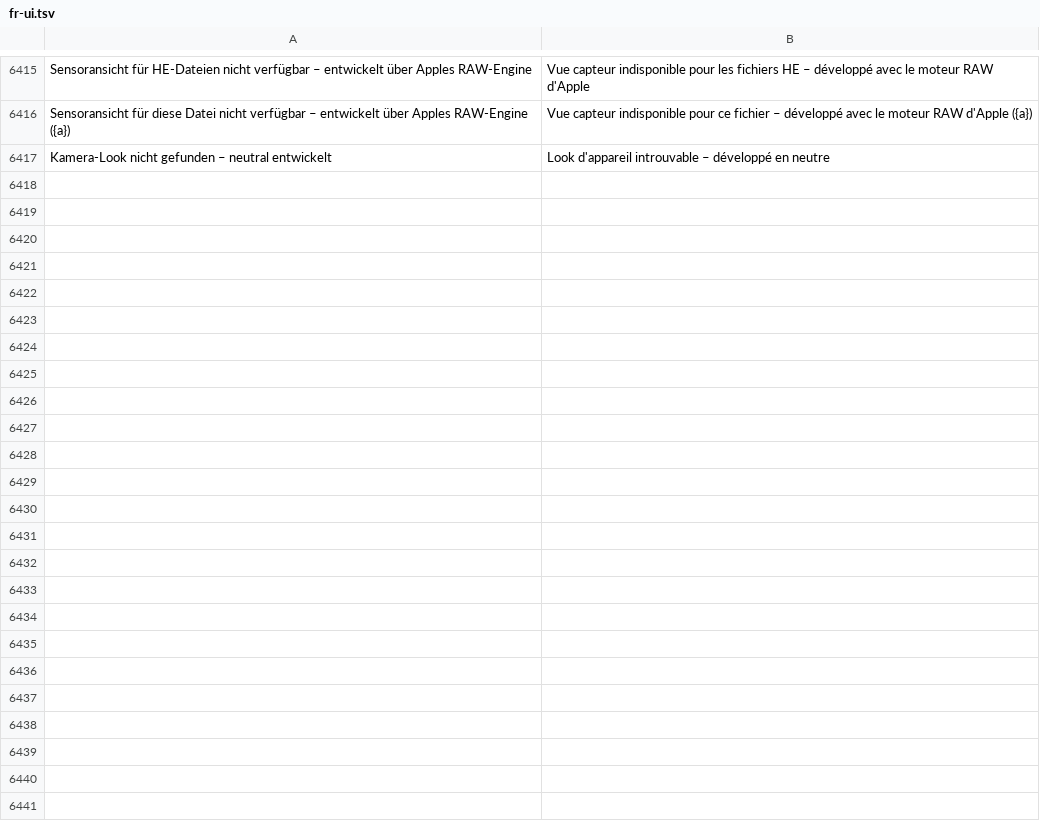
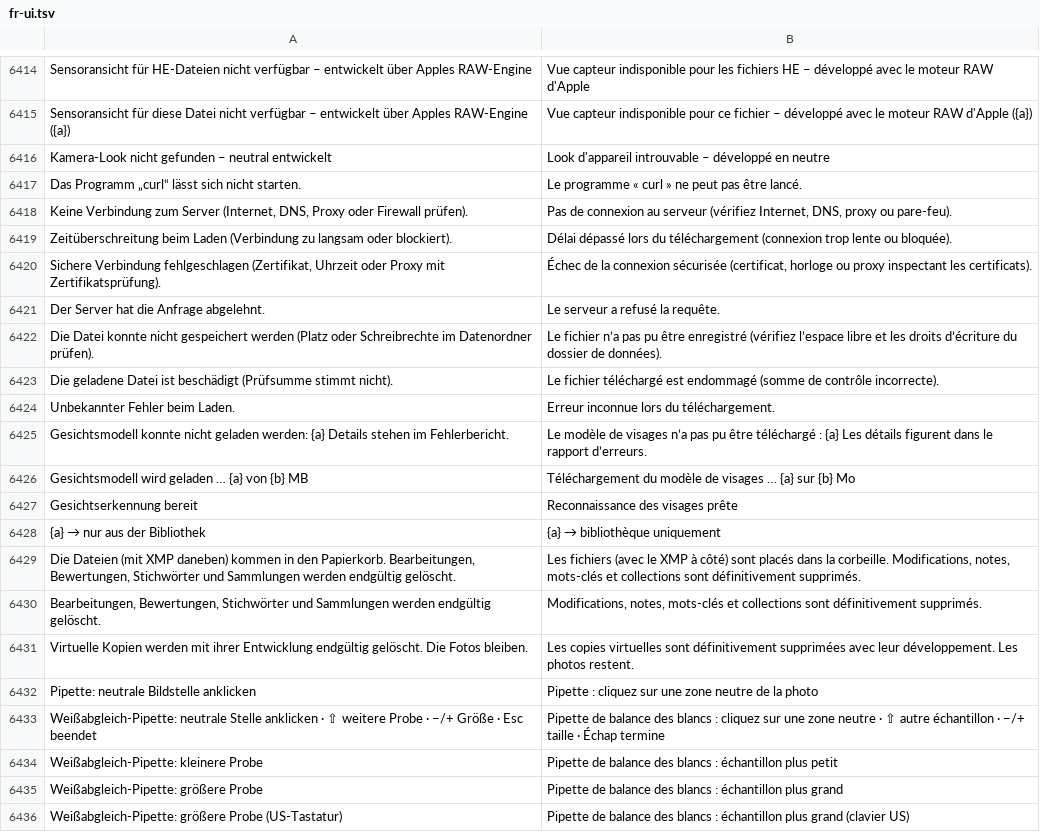
Before and after one commit to graineo/graineo, a TSV file: crates/app/locales/fr-ui.tsv, drawn as a sheet; only a part is shown, gaps mark what is left out; the diff covers the shown part only; the diff names each change by its address in the sheet, - before the commit and + after, or states it on an @@ line.

```diff
--- a/crates/app/locales/fr-ui.tsv
+++ b/crates/app/locales/fr-ui.tsv
+row 6417: Das Programm „curl“ lässt sich nicht starten. | Le programme « curl » ne peut pas être lancé.
+row 6418: Keine Verbindung zum Server (Internet, DNS, Proxy oder Firewall prüfen). | Pas de connexion au serveur (vérifiez Internet, DNS, proxy ou pare-feu).
+row 6419: Zeitüberschreitung beim Laden (Verbindung zu langsam oder blockiert). | Délai dépassé lors du téléchargement (connexion trop lente ou bloquée).
+row 6420: Sichere Verbindung fehlgeschlagen (Zertifikat, Uhrzeit oder Proxy mit Zertifikatsprüfung). | Échec de la connexion sécurisée (certificat, horloge ou proxy inspectant les certificats).
+row 6421: Der Server hat die Anfrage abgelehnt. | Le serveur a refusé la requête.
+row 6422: Die Datei konnte nicht gespeichert werden (Platz oder Schreibrechte im Datenordner prüfen). | Le fichier n’a pas pu être enregistré (vérifiez l’espace libre et les droits d’écriture du dossier de données).
+row 6423: Die geladene Datei ist beschädigt (Prüfsumme stimmt nicht). | Le fichier téléchargé est endommagé (somme de contrôle incorrecte).
+row 6424: Unbekannter Fehler beim Laden. | Erreur inconnue lors du téléchargement.
+row 6425: Gesichtsmodell konnte nicht geladen werden: {a} Details stehen im Fehlerbericht. | Le modèle de visages n’a pas pu être téléchargé : {a} Les détails figurent dans le rapport d’erreurs.
+row 6426: Gesichtsmodell wird geladen … {a} von {b} MB | Téléchargement du modèle de visages … {a} sur {b} Mo
+row 6427: Gesichtserkennung bereit | Reconnaissance des visages prête
+row 6428: {a} → nur aus der Bibliothek | {a} → bibliothèque uniquement
+row 6429: Die Dateien (mit XMP daneben) kommen in den Papierkorb. Bearbeitungen, Bewertungen, Stichwörter und Sammlungen werden endgültig gelöscht. | Les fichiers (avec le XMP à côté) sont placés dans la corbeille. Modifications, notes, mots-clés et collections sont définitivement supprimés.
+row 6430: Bearbeitungen, Bewertungen, Stichwörter und Sammlungen werden endgültig gelöscht. | Modifications, notes, mots-clés et collections sont définitivement supprimés.
+row 6431: Virtuelle Kopien werden mit ihrer Entwicklung endgültig gelöscht. Die Fotos bleiben. | Les copies virtuelles sont définitivement supprimées avec leur développement. Les photos restent.
+row 6432: Pipette: neutrale Bildstelle anklicken | Pipette : cliquez sur une zone neutre de la photo
+row 6433: Weißabgleich-Pipette: neutrale Stelle anklicken · ⇧ weitere Probe · −/+ Größe · Esc beendet | Pipette de balance des blancs : cliquez sur une zone neutre · ⇧ autre échantillon · −/+ taille · Échap termine
+row 6434: Weißabgleich-Pipette: kleinere Probe | Pipette de balance des blancs : échantillon plus petit
+row 6435: Weißabgleich-Pipette: größere Probe | Pipette de balance des blancs : échantillon plus grand
+row 6436: Weißabgleich-Pipette: größere Probe (US-Tastatur) | Pipette de balance des blancs : échantillon plus grand (clavier US)
```
Also changed, not shown: 12 added rows, 1 removed row and 1 edited cell elsewhere in this file, crates/app/locales/en-ui.tsv, crates/app/locales/es-ui.tsv, 38 other files.
